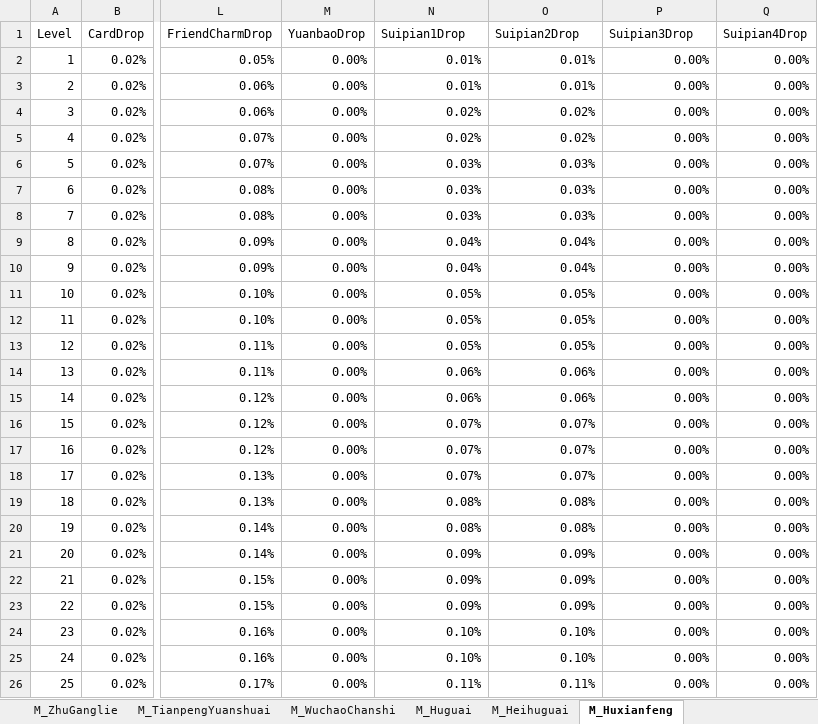
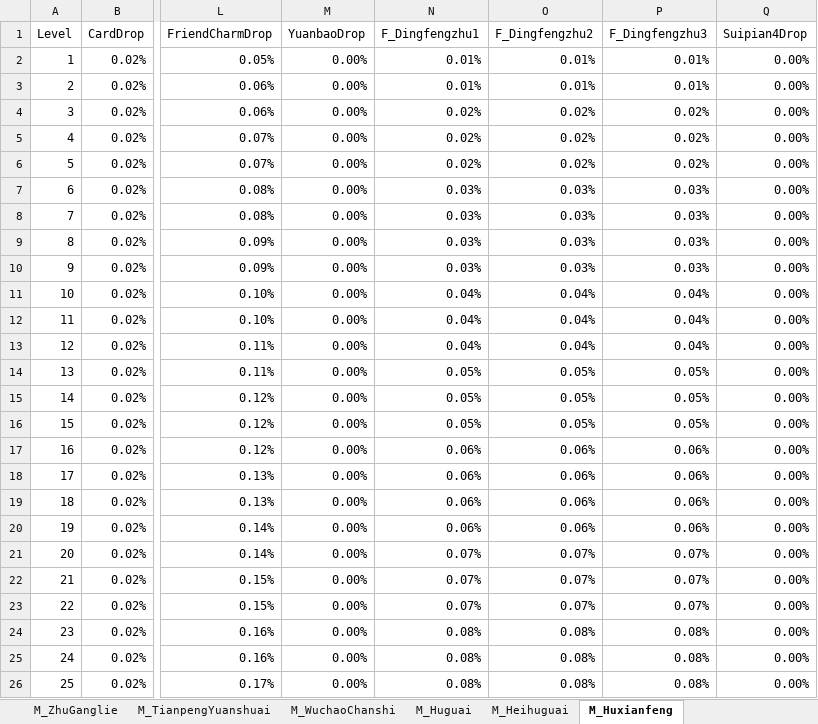
Before and after one commit to chuckeytang/seed_ex, an Excel workbook: 数值设计/配置表_怪物.xlsm, sheet M_Huxianfeng, drawn as a sheet; only a part is shown, gaps mark what is left out; values as stored, in another font and other column widths than the file's, no borders; the diff names each change by its address in the sheet, - before the commit and + after, or states it on an @@ line.

```diff
--- a/数值设计/配置表_怪物.xlsm (sheet M_Huxianfeng)
+++ b/数值设计/配置表_怪物.xlsm (sheet M_Huxianfeng)
-N1: Suipian1Drop
+N1: F_Dingfengzhu1
-O1: Suipian2Drop
+O1: F_Dingfengzhu2
-P1: Suipian3Drop
+P1: F_Dingfengzhu3
-P2:P3 (F_Dingfengzhu3): 0.00%
+P2:P3 (F_Dingfengzhu3): 0.01%
-P4:P6 (F_Dingfengzhu3): 0.00%
+P4:P6 (F_Dingfengzhu3): 0.02%
-N6 (F_Dingfengzhu1): 0.03%
+N6 (F_Dingfengzhu1): 0.02%
-O6 (F_Dingfengzhu2): 0.03%
+O6 (F_Dingfengzhu2): 0.02%
-P7:P10 (F_Dingfengzhu3): 0.00%
+P7:P10 (F_Dingfengzhu3): 0.03%
-N9:N10 (F_Dingfengzhu1): 0.04%
+N9:N10 (F_Dingfengzhu1): 0.03%
-O9:O10 (F_Dingfengzhu2): 0.04%
+O9:O10 (F_Dingfengzhu2): 0.03%
-N11:N13 (F_Dingfengzhu1): 0.05%
+N11:N13 (F_Dingfengzhu1): 0.04%
-O11:O13 (F_Dingfengzhu2): 0.05%
+O11:O13 (F_Dingfengzhu2): 0.04%
-P11:P13 (F_Dingfengzhu3): 0.00%
+P11:P13 (F_Dingfengzhu3): 0.04%
-N14:N15 (F_Dingfengzhu1): 0.06%
+N14:N15 (F_Dingfengzhu1): 0.05%
-O14:O15 (F_Dingfengzhu2): 0.06%
+O14:O15 (F_Dingfengzhu2): 0.05%
-P14:P16 (F_Dingfengzhu3): 0.00%
+P14:P16 (F_Dingfengzhu3): 0.05%
-N16 (F_Dingfengzhu1): 0.07%
+N16 (F_Dingfengzhu1): 0.05%
-O16 (F_Dingfengzhu2): 0.07%
+O16 (F_Dingfengzhu2): 0.05%
-N17:N18 (F_Dingfengzhu1): 0.07%
+N17:N18 (F_Dingfengzhu1): 0.06%
-O17:O18 (F_Dingfengzhu2): 0.07%
+O17:O18 (F_Dingfengzhu2): 0.06%
-P17:P20 (F_Dingfengzhu3): 0.00%
+P17:P20 (F_Dingfengzhu3): 0.06%
-N19:N20 (F_Dingfengzhu1): 0.08%
+N19:N20 (F_Dingfengzhu1): 0.06%
-O19:O20 (F_Dingfengzhu2): 0.08%
+O19:O20 (F_Dingfengzhu2): 0.06%
-N21:N23 (F_Dingfengzhu1): 0.09%
+N21:N23 (F_Dingfengzhu1): 0.07%
-O21:O23 (F_Dingfengzhu2): 0.09%
+O21:O23 (F_Dingfengzhu2): 0.07%
-P21:P23 (F_Dingfengzhu3): 0.00%
+P21:P23 (F_Dingfengzhu3): 0.07%
-N24:N25 (F_Dingfengzhu1): 0.10%
+N24:N25 (F_Dingfengzhu1): 0.08%
-O24:O25 (F_Dingfengzhu2): 0.10%
+O24:O25 (F_Dingfengzhu2): 0.08%
-P24:P26 (F_Dingfengzhu3): 0.00%
+P24:P26 (F_Dingfengzhu3): 0.08%
-N26 (F_Dingfengzhu1): 0.11%
+N26 (F_Dingfengzhu1): 0.08%
-O26 (F_Dingfengzhu2): 0.11%
+O26 (F_Dingfengzhu2): 0.08%
```
Also changed, not shown: sheet M_Liuyi, sheet M_XiaoBailong, sheet M_TianpengYuanshuai, sheet M_ZhuGanglie, sheet M_ShaHeshang, sheet M_Sunwukong, 2 more sheets, 数值设计/标准数值.xlsx, 5 other files.
